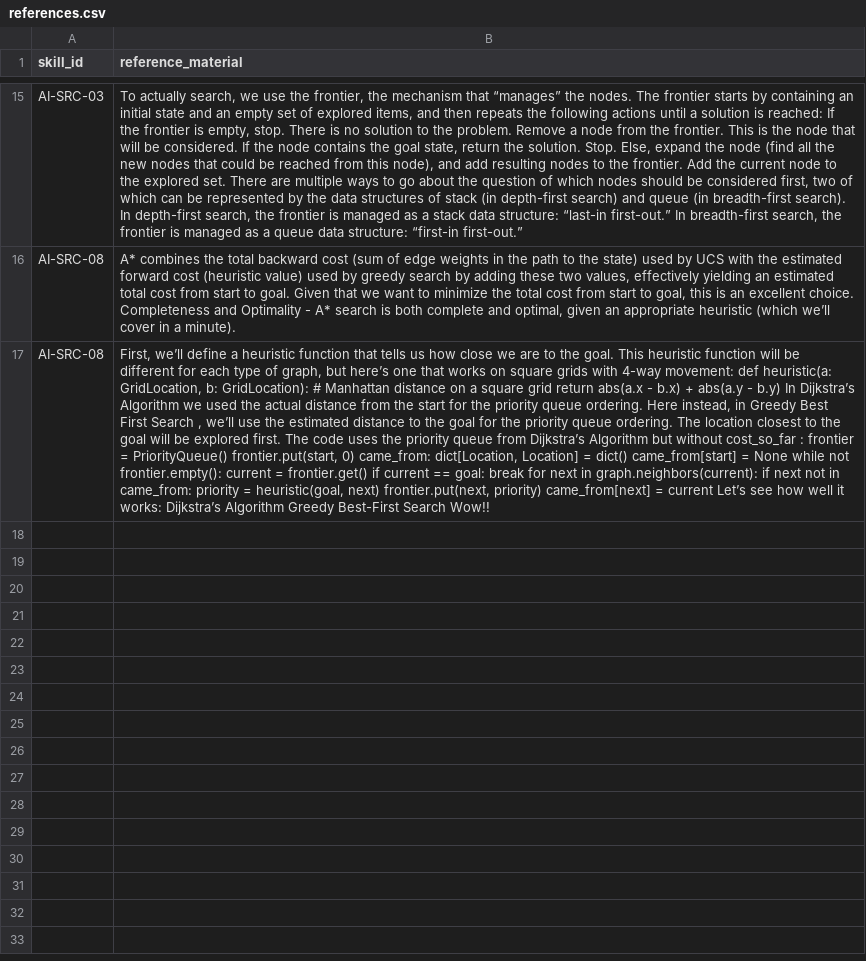
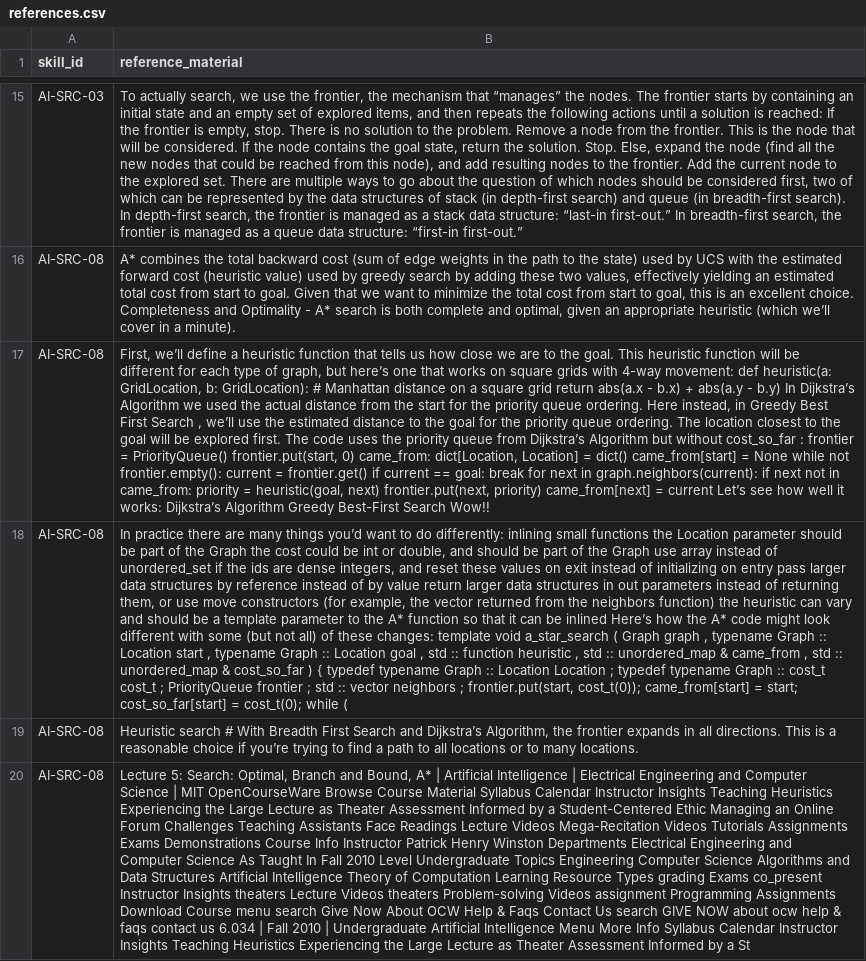
Before and after one commit to Albert-Quainoo/adaptive-quiz-recommender, a CSV file: taxonomy/data/ai/references.csv, drawn as a sheet; only a part is shown, gaps mark what is left out; the diff names each change by its address in the sheet, - before the commit and + after, or states it on an @@ line.

```diff
--- a/taxonomy/data/ai/references.csv
+++ b/taxonomy/data/ai/references.csv
+row 18: AI-SRC-08 | In practice there are many things you’d want to do differently: inlining small functions the Location parameter should be part of the Graph the cost could be int or double, and should be part of the Graph use array instead of unordered_set if the ids are dense integers, and reset these values on exit instead of initializing on entry pass larger data structures by reference instead of by value return larger data structures in out parameters instead of returning them, or use move constructors (for example, the vector returned from the neighbors function) the heuristic can vary and should be a template parameter to the A* function so that it can be inlined Here’s how the A* code might look different with some (but not all) of these changes: template void a_star_search ( Graph graph , typename Graph :: Location start , typename Graph :: Location goal , std :: function heuristic , std :: unordered_map & came_from , std :: unordered_map & cost_so_far ) { typedef typename Graph :: Location Location ; typedef typename Graph :: cost_t cost_t ; PriorityQueue frontier ; std :: vector neighbors ; frontier.put(start, cost_t(0)); came_from[start] = start; cost_so_far[start] = cost_t(0); while (
+row 19: AI-SRC-08 | Heuristic search # With Breadth First Search and Dijkstra’s Algorithm, the frontier expands in all directions. This is a reasonable choice if you’re trying to find a path to all locations or to many locations.
+row 20: AI-SRC-08 | Lecture 5: Search: Optimal, Branch and Bound, A* | Artificial Intelligence | Electrical Engineering and Computer Science | MIT OpenCourseWare Browse Course Material Syllabus Calendar Instructor Insights Teaching Heuristics Experiencing the Large Lecture as Theater Assessment Informed by a Student-Centered Ethic Managing an Online Forum Challenges Teaching Assistants Face Readings Lecture Videos Mega-Recitation Videos Tutorials Assignments Exams Demonstrations Course Info Instructor Patrick Henry Winston Departments Electrical Engineering and Computer Science As Taught In Fall 2010 Level Undergraduate Topics Engineering Computer Science Algorithms and Data Structures Artificial Intelligence Theory of Computation Learning Resource Types grading Exams co_present Instructor Insights theaters Lecture Videos theaters Problem-solving Videos assignment Programming Assignments Download Course menu search Give Now About OCW Help & Faqs Contact Us search GIVE NOW about ocw help & faqs contact us 6.034 | Fall 2010 | Undergraduate Artificial Intelligence Menu More Info Syllabus Calendar Instructor Insights Teaching Heuristics Experiencing the Large Lecture as Theater Assessment Informed by a St
```
Also changed, not shown: taxonomy/data/ai/reference_provenance.csv, 2 other files.
